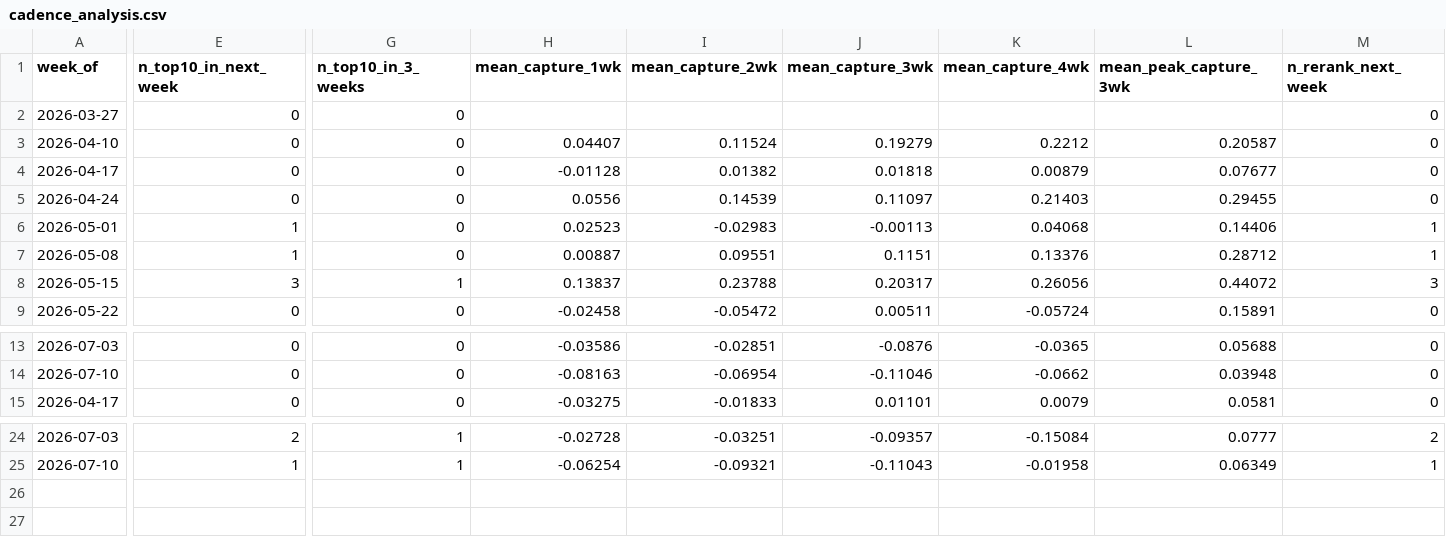
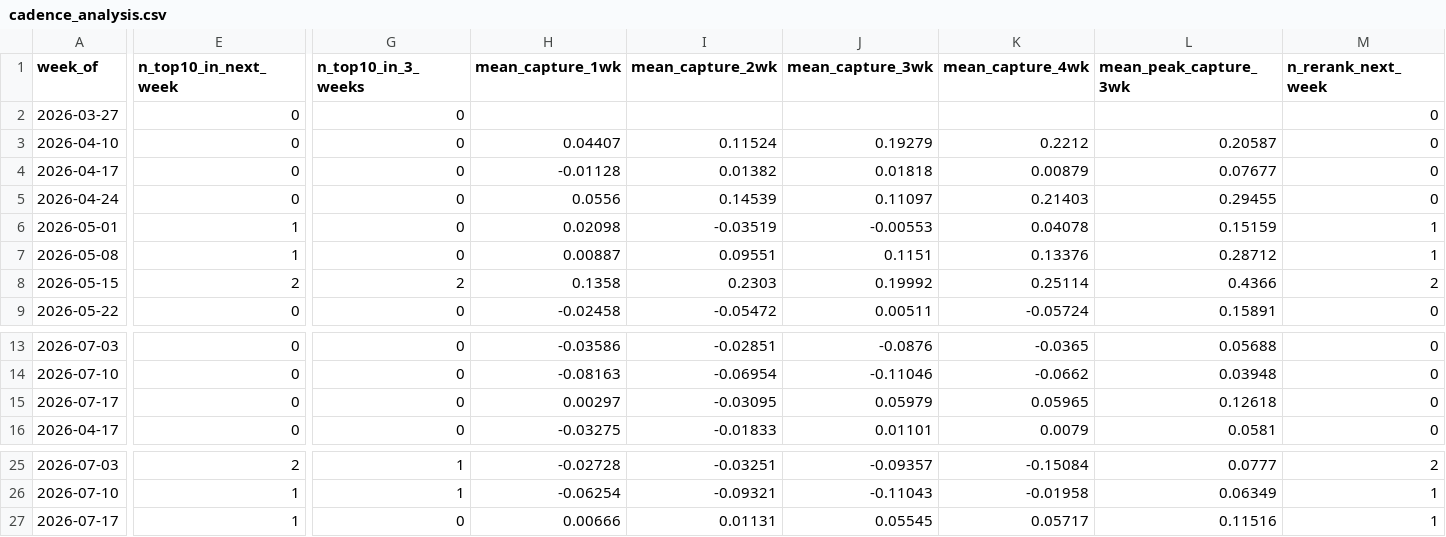
Before and after one commit to connormortoncbtx-sketch/momentum-system, a CSV file: data/cadence_analysis.csv, drawn as a sheet; only a part is shown, gaps mark what is left out; rows hold the shown columns only; the diff covers the shown part only; the diff names each change by its address in the sheet, - before the commit and + after, or states it on an @@ line.

Commit message:
learning: 2026-08-14 returns collected + weights refined # Refinement - 2026-08-14
**Weeks analyzed:** 44

```diff
--- a/data/cadence_analysis.csv
+++ b/data/cadence_analysis.csv
-H6 (mean_capture_1wk): 0.02523
+H6 (mean_capture_1wk): 0.02098
-I6 (mean_capture_2wk): -0.02983
+I6 (mean_capture_2wk): -0.03519
-J6 (mean_capture_3wk): -0.00113
+J6 (mean_capture_3wk): -0.00553
-K6 (mean_capture_4wk): 0.04068
+K6 (mean_capture_4wk): 0.04078
-L6 (mean_peak_capture_3wk): 0.14406
+L6 (mean_peak_capture_3wk): 0.15159
-E8 (n_top10_in_next_week): 3
+E8 (n_top10_in_next_week): 2
-G8 (n_top10_in_3_weeks): 1
+G8 (n_top10_in_3_weeks): 2
-H8 (mean_capture_1wk): 0.13837
+H8 (mean_capture_1wk): 0.1358
-I8 (mean_capture_2wk): 0.23788
+I8 (mean_capture_2wk): 0.2303
-J8 (mean_capture_3wk): 0.20317
+J8 (mean_capture_3wk): 0.19992
-K8 (mean_capture_4wk): 0.26056
+K8 (mean_capture_4wk): 0.25114
-L8 (mean_peak_capture_3wk): 0.44072
+L8 (mean_peak_capture_3wk): 0.4366
-M8 (n_rerank_next_week): 3
+M8 (n_rerank_next_week): 2
+row 15: 2026-07-17 | 0 | 0 | 0.00297 | -0.03095 | 0.05979 | 0.05965 | 0.12618 | 0
+row 27: 2026-07-17 | 1 | 0 | 0.00666 | 0.01131 | 0.05545 | 0.05717 | 0.11516 | 1
```
Also changed, not shown: 1 edited cell elsewhere in this file, data/shadow_performance.csv, data/shadow_summary.csv, 7 other files.
